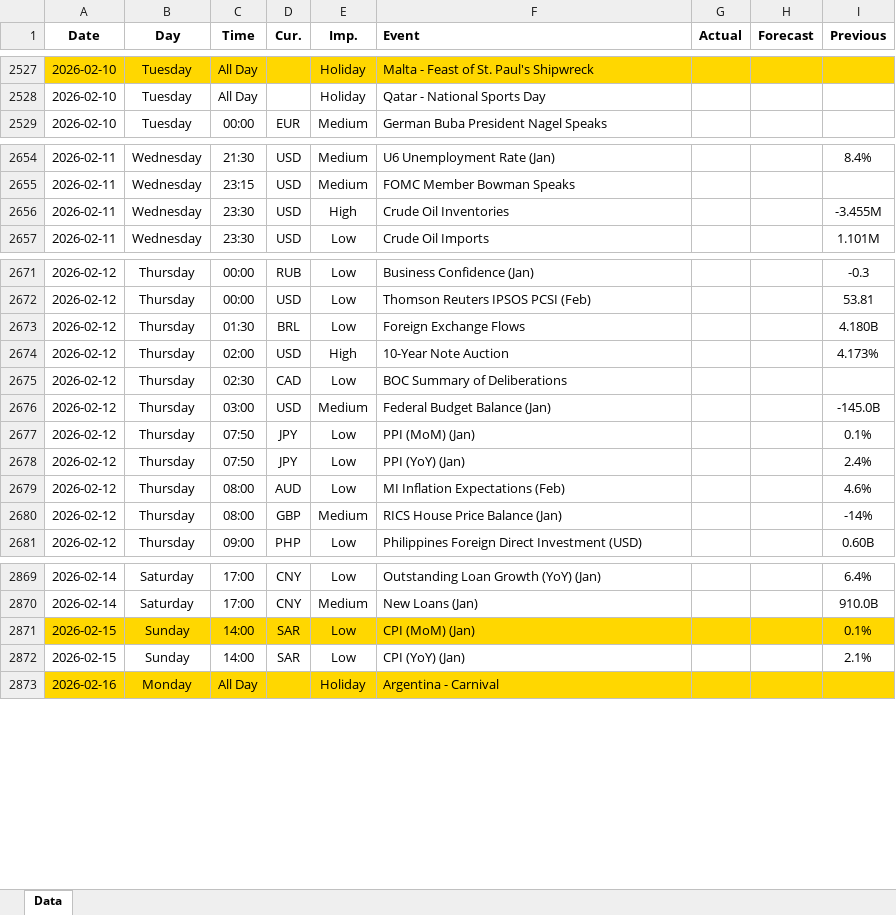
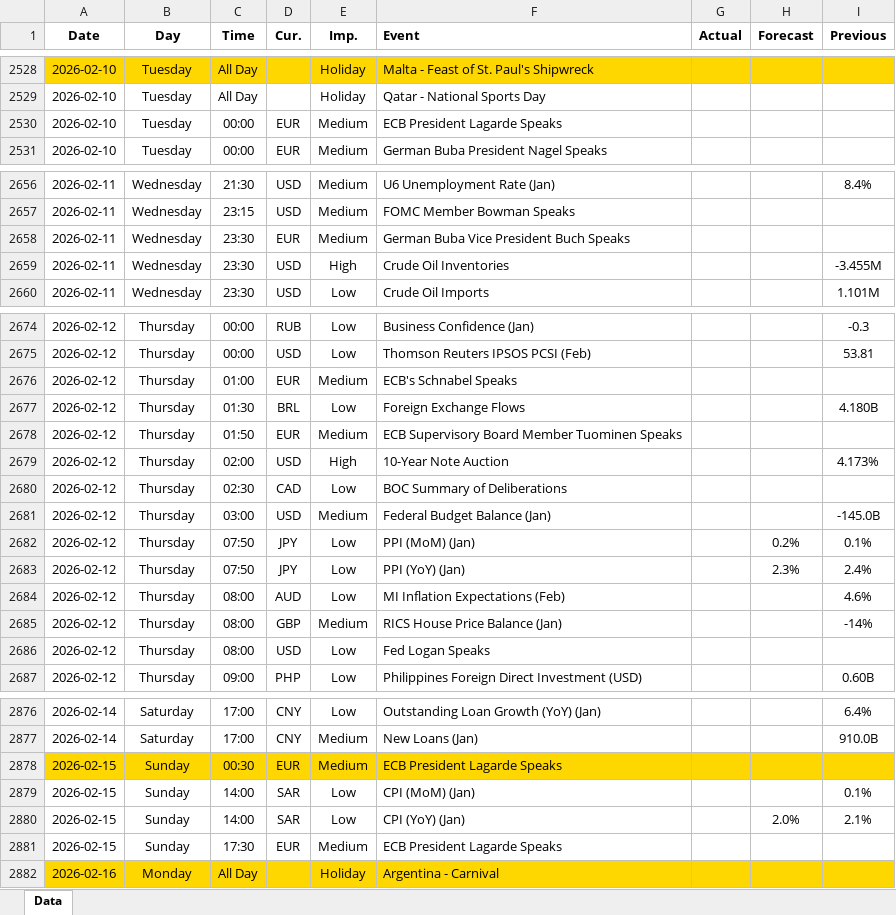
Before and after one commit to yiyousiow000814/XAUUSD-Calendar-Agent, an Excel workbook: data/Economic_Calendar/2026/2026_calendar.xlsx, sheet Data, drawn as a sheet; only a part is shown, gaps mark what is left out; values as stored, in another font and other column widths than the file's, no borders; addresses are those after the commit; the diff covers the shown part only; the diff names each change by its address in the sheet, - before the commit and + after, or states it on an @@ line.

```diff
--- a/data/Economic_Calendar/2026/2026_calendar.xlsx (sheet Data)
+++ b/data/Economic_Calendar/2026/2026_calendar.xlsx (sheet Data)
+row 2530: 2026-02-10 | Tuesday | 00:00 | EUR | Medium | ECB President Lagarde Speaks
+row 2658: 2026-02-11 | Wednesday | 23:30 | EUR | Medium | German Buba Vice President Buch Speaks
+row 2676: 2026-02-12 | Thursday | 01:00 | EUR | Medium | ECB's Schnabel Speaks
+row 2678: 2026-02-12 | Thursday | 01:50 | EUR | Medium | ECB Supervisory Board Member Tuominen Speaks
-H2682 (Forecast): (empty)
+H2682 (Forecast): 0.2%
-H2683 (Forecast): (empty)
+H2683 (Forecast): 2.3%
+row 2686: 2026-02-12 | Thursday | 08:00 | USD | Low | Fed Logan Speaks
+row 2878: 2026-02-15 | Sunday | 00:30 | EUR | Medium | ECB President Lagarde Speaks
-A2879:I2879 fill: #FFD700
+A2879:I2879 fill: none
-H2880 (Forecast): (empty)
+H2880 (Forecast): 2.0%
+row 2881: 2026-02-15 | Sunday | 17:30 | EUR | Medium | ECB President Lagarde Speaks
```
Also changed, not shown: 32 added rows, 1 removed row and 64 edited cells elsewhere in this sheet, 2 other files.
